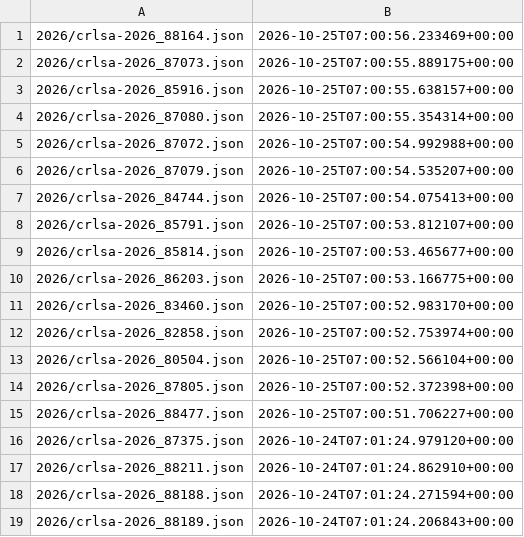
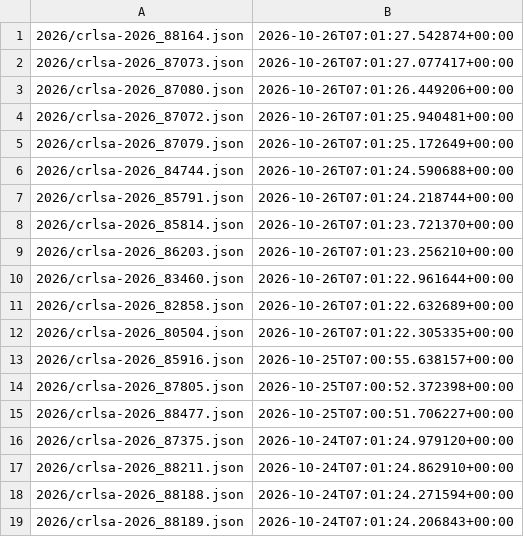
Before and after one commit to ctrliq/advisories, a CSV file: csaf/advisories/rocky/changes.csv, drawn as a sheet; only a part is shown.

```diff
--- a/csaf/advisories/rocky/changes.csv
+++ b/csaf/advisories/rocky/changes.csv
@@ -1,14 +1,14 @@
-"2026/crlsa-2026_88164.json","2026-10-25T07:00:56.233469+00:00"
-"2026/crlsa-2026_87073.json","2026-10-25T07:00:55.889175+00:00"
+"2026/crlsa-2026_88164.json","2026-10-26T07:01:27.542874+00:00"
+"2026/crlsa-2026_87073.json","2026-10-26T07:01:27.077417+00:00"
+"2026/crlsa-2026_87080.json","2026-10-26T07:01:26.449206+00:00"
+"2026/crlsa-2026_87072.json","2026-10-26T07:01:25.940481+00:00"
+"2026/crlsa-2026_87079.json","2026-10-26T07:01:25.172649+00:00"
+"2026/crlsa-2026_84744.json","2026-10-26T07:01:24.590688+00:00"
+"2026/crlsa-2026_85791.json","2026-10-26T07:01:24.218744+00:00"
+"2026/crlsa-2026_85814.json","2026-10-26T07:01:23.721370+00:00"
+"2026/crlsa-2026_86203.json","2026-10-26T07:01:23.256210+00:00"
+"2026/crlsa-2026_83460.json","2026-10-26T07:01:22.961644+00:00"
+"2026/crlsa-2026_82858.json","2026-10-26T07:01:22.632689+00:00"
+"2026/crlsa-2026_80504.json","2026-10-26T07:01:22.305335+00:00"
 "2026/crlsa-2026_85916.json","2026-10-25T07:00:55.638157+00:00"
-"2026/crlsa-2026_87080.json","2026-10-25T07:00:55.354314+00:00"
-"2026/crlsa-2026_87072.json","2026-10-25T07:00:54.992988+00:00"
-"2026/crlsa-2026_87079.json","2026-10-25T07:00:54.535207+00:00"
-"2026/crlsa-2026_84744.json","2026-10-25T07:00:54.075413+00:00"
-"2026/crlsa-2026_85791.json","2026-10-25T07:00:53.812107+00:00"
-"2026/crlsa-2026_85814.json","2026-10-25T07:00:53.465677+00:00"
-"2026/crlsa-2026_86203.json","2026-10-25T07:00:53.166775+00:00"
-"2026/crlsa-2026_83460.json","2026-10-25T07:00:52.983170+00:00"
-"2026/crlsa-2026_82858.json","2026-10-25T07:00:52.753974+00:00"
-"2026/crlsa-2026_80504.json","2026-10-25T07:00:52.566104+00:00"
 "2026/crlsa-2026_87805.json","2026-10-25T07:00:52.372398+00:00"
```
